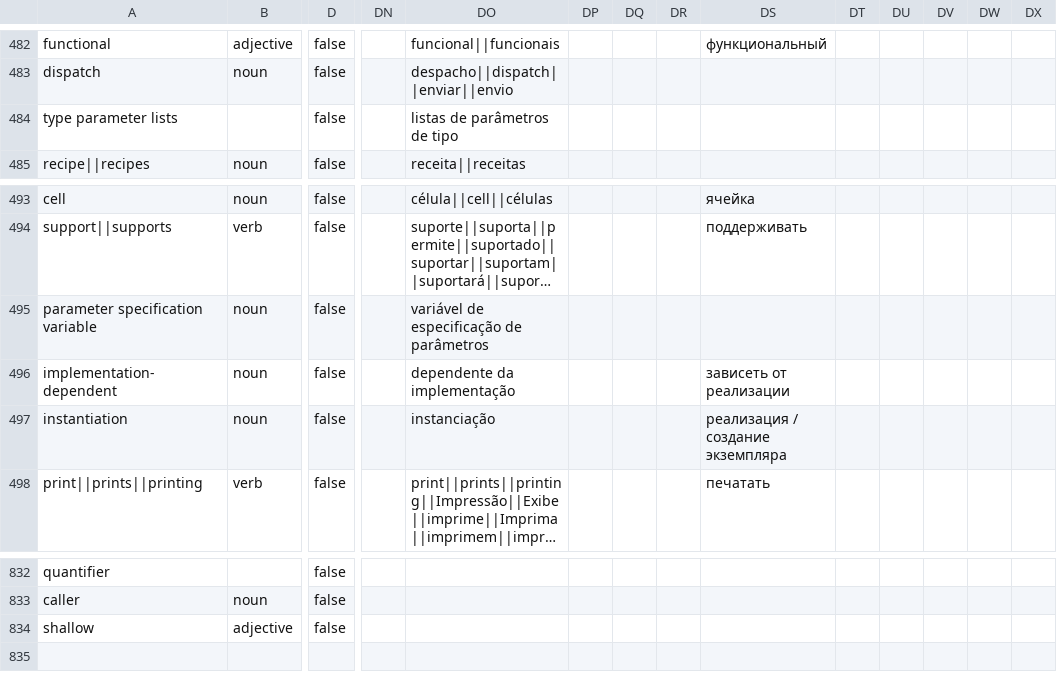
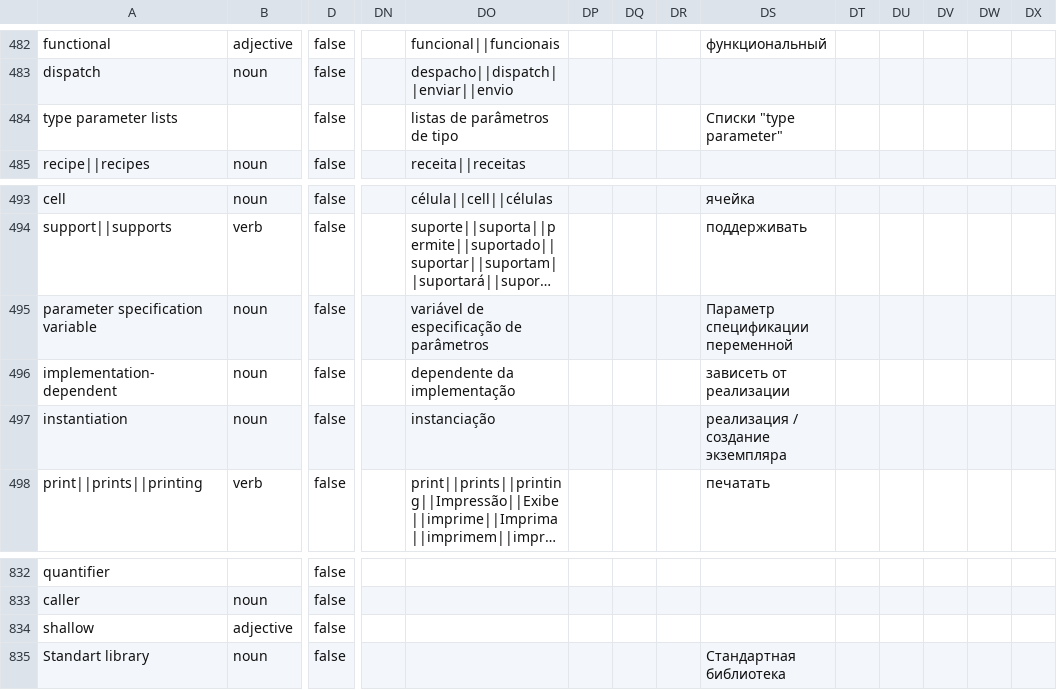
Before and after one commit to python-docs-translations/transifex-automations, a CSV file: python_global.csv, drawn as a sheet; only a part is shown, gaps mark what is left out; long unchanged cells end in …; rows hold the shown columns only; the diff names each change by its address in the sheet, - before the commit and + after, or states it on an @@ line.

```diff
--- a/python_global.csv
+++ b/python_global.csv
-DS484: (empty)
+DS484: Списки "type parameter"
-DS495: (empty)
+DS495: Параметр спецификации переменной
+row 835: Standart library | noun | false |  |  |  |  |  | Стандартная библиотека
```
